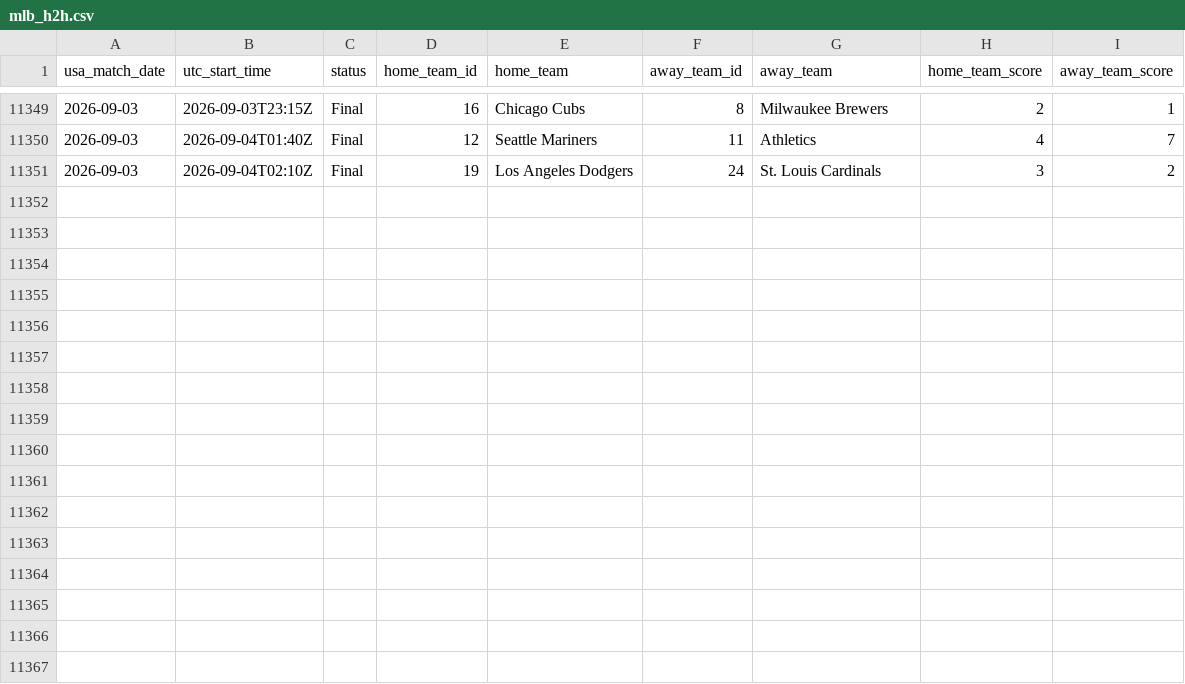
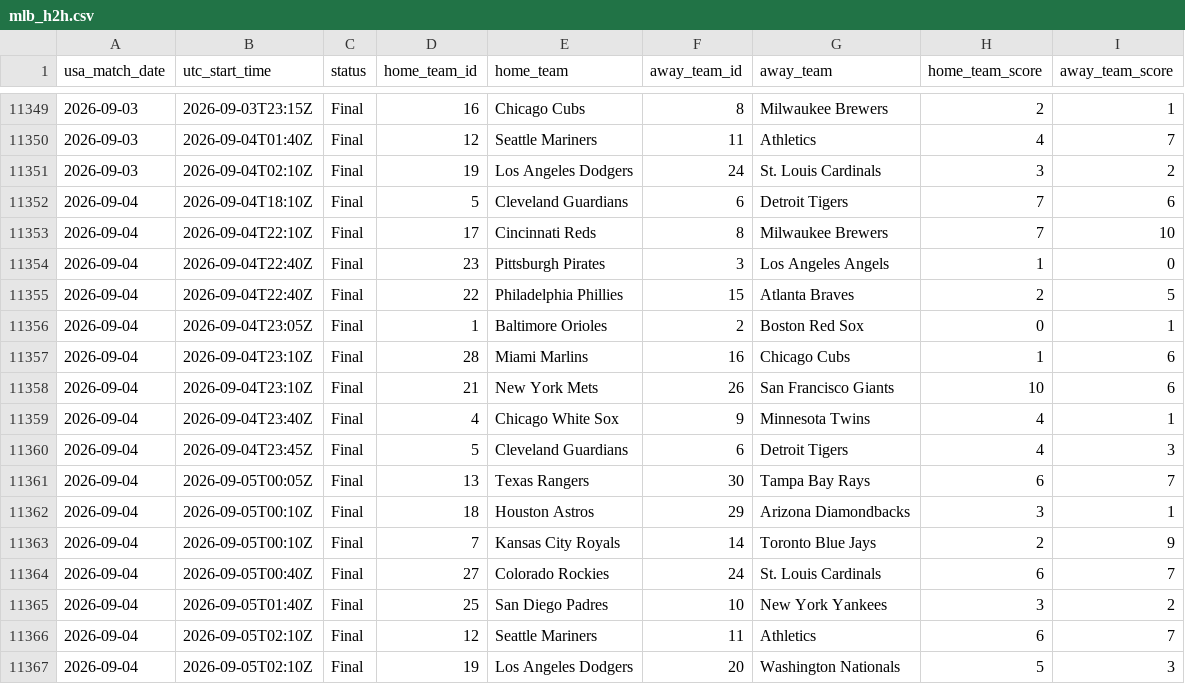
Before and after one commit to danielcappello/splitVault, a CSV file: mlb_h2h.csv, drawn as a sheet; only a part is shown, gaps mark what is left out.

```diff
--- a/mlb_h2h.csv
+++ b/mlb_h2h.csv
@@ -11351 +11351,17 @@ usa_match_date,utc_start_time,status,home_team_id,home_team,away_team_id,away_te
 2026-09-03,2026-09-04T02:10Z,Final,19,Los Angeles Dodgers,24,St. Louis Cardinals,3,2
+2026-09-04,2026-09-04T18:10Z,Final,5,Cleveland Guardians,6,Detroit Tigers,7,6
+2026-09-04,2026-09-04T22:10Z,Final,17,Cincinnati Reds,8,Milwaukee Brewers,7,10
+2026-09-04,2026-09-04T22:40Z,Final,23,Pittsburgh Pirates,3,Los Angeles Angels,1,0
+2026-09-04,2026-09-04T22:40Z,Final,22,Philadelphia Phillies,15,Atlanta Braves,2,5
+2026-09-04,2026-09-04T23:05Z,Final,1,Baltimore Orioles,2,Boston Red Sox,0,1
+2026-09-04,2026-09-04T23:10Z,Final,28,Miami Marlins,16,Chicago Cubs,1,6
+2026-09-04,2026-09-04T23:10Z,Final,21,New York Mets,26,San Francisco Giants,10,6
+2026-09-04,2026-09-04T23:40Z,Final,4,Chicago White Sox,9,Minnesota Twins,4,1
+2026-09-04,2026-09-04T23:45Z,Final,5,Cleveland Guardians,6,Detroit Tigers,4,3
+2026-09-04,2026-09-05T00:05Z,Final,13,Texas Rangers,30,Tampa Bay Rays,6,7
+2026-09-04,2026-09-05T00:10Z,Final,18,Houston Astros,29,Arizona Diamondbacks,3,1
+2026-09-04,2026-09-05T00:10Z,Final,7,Kansas City Royals,14,Toronto Blue Jays,2,9
+2026-09-04,2026-09-05T00:40Z,Final,27,Colorado Rockies,24,St. Louis Cardinals,6,7
+2026-09-04,2026-09-05T01:40Z,Final,25,San Diego Padres,10,New York Yankees,3,2
+2026-09-04,2026-09-05T02:10Z,Final,12,Seattle Mariners,11,Athletics,6,7
+2026-09-04,2026-09-05T02:10Z,Final,19,Los Angeles Dodgers,20,Washington Nationals,5,3
```
Also changed, not shown: 1 other file.
